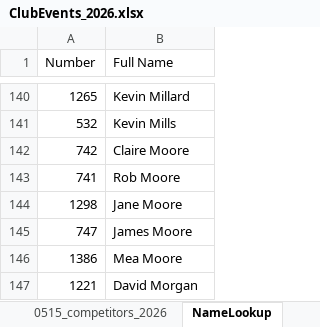
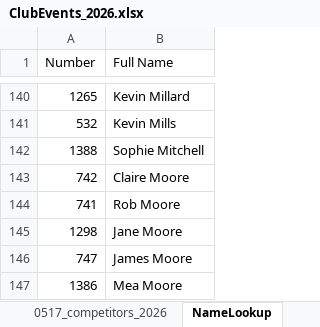
Before and after one commit to WellandValleyCC/WellandValleyCC.github.io, an Excel workbook: data/ClubEvents_2026.xlsx, sheet NameLookup, drawn as a sheet; only a part is shown, gaps mark what is left out; the shorter side is filled out with more unchanged rows; values as stored, in another font and other column widths than the file's, no borders; the diff names each change by its address in the sheet, - before the commit and + after, or states it on an @@ line.

Commit message:
Competitors sheet updated

```diff
--- a/data/ClubEvents_2026.xlsx (sheet NameLookup)
+++ b/data/ClubEvents_2026.xlsx (sheet NameLookup)
+sheet tab: 0517_competitors_2026
+row 142: 1388 | Sophie Mitchell
```
Also changed, not shown: sheet Competitors.
